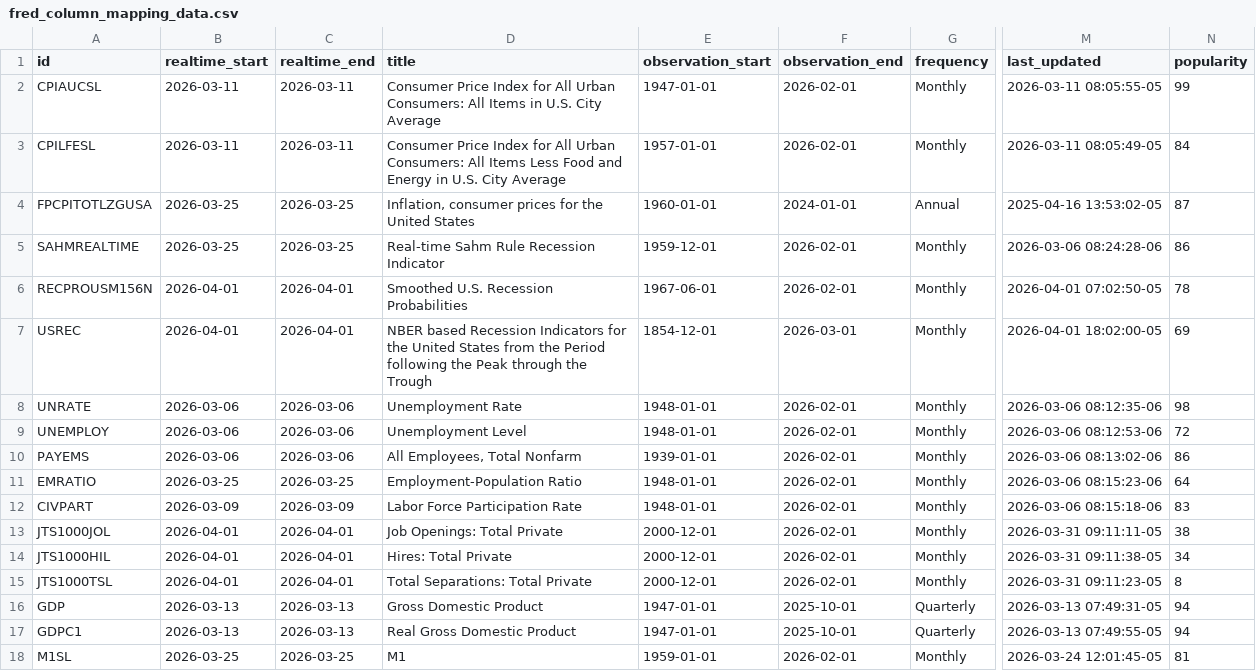
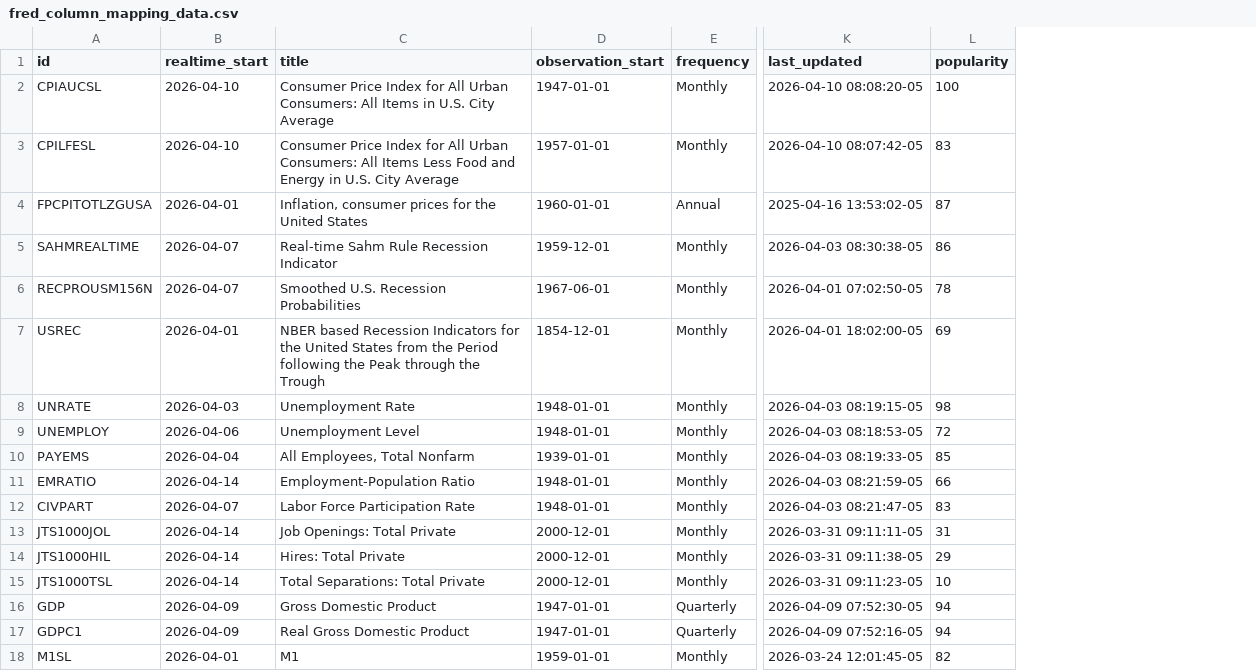
Before and after one commit to milleau98/2026-gig-data-analysis, a CSV file: data/fred/fred_column_mapping_data.csv, drawn as a sheet; only a part is shown, gaps mark what is left out; removed rows and columns are numbered as before the commit, all else as after; the diff covers the shown part only; the diff names each change by its address in the sheet, - before the commit and + after, or states it on an @@ line.

```diff
--- a/data/fred/fred_column_mapping_data.csv
+++ b/data/fred/fred_column_mapping_data.csv
-column C (realtime_end), rows 2-18: 2026-03-11 | 2026-03-11 | 2026-03-25 | 2026-03-25 | 2026-04-01 | 2026-04-01 | 2026-03-06 | 2026-03-06 | 2026-03-06 | 2026-03-25 | 2026-03-09 | 2026-04-01 | 2026-04-01 | 2026-04-01 | 2026-03-13 | 2026-03-13 | 2026-03-25
-column F (observation_end), rows 2-18: 2026-02-01 | 2026-02-01 | 2024-01-01 | 2026-02-01 | 2026-02-01 | 2026-03-01 | 2026-02-01 | 2026-02-01 | 2026-02-01 | 2026-02-01 | 2026-02-01 | 2026-02-01 | 2026-02-01 | 2026-02-01 | 2025-10-01 | 2025-10-01 | 2026-02-01
-B2:B3 (realtime_start): 2026-03-11
+B2:B3 (realtime_start): 2026-04-10
-K2 (last_updated): 2026-03-11 08:05:55-05
+K2 (last_updated): 2026-04-10 08:08:20-05
-L2 (popularity): 99
+L2 (popularity): 100
-K3 (last_updated): 2026-03-11 08:05:49-05
+K3 (last_updated): 2026-04-10 08:07:42-05
-L3 (popularity): 84
+L3 (popularity): 83
-B4 (realtime_start): 2026-03-25
+B4 (realtime_start): 2026-04-01
-B5 (realtime_start): 2026-03-25
+B5 (realtime_start): 2026-04-07
-K5 (last_updated): 2026-03-06 08:24:28-06
+K5 (last_updated): 2026-04-03 08:30:38-05
-B6 (realtime_start): 2026-04-01
+B6 (realtime_start): 2026-04-07
-B8 (realtime_start): 2026-03-06
+B8 (realtime_start): 2026-04-03
-K8 (last_updated): 2026-03-06 08:12:35-06
+K8 (last_updated): 2026-04-03 08:19:15-05
-B9 (realtime_start): 2026-03-06
+B9 (realtime_start): 2026-04-06
-K9 (last_updated): 2026-03-06 08:12:53-06
+K9 (last_updated): 2026-04-03 08:18:53-05
-B10 (realtime_start): 2026-03-06
+B10 (realtime_start): 2026-04-04
-K10 (last_updated): 2026-03-06 08:13:02-06
+K10 (last_updated): 2026-04-03 08:19:33-05
-L10 (popularity): 86
+L10 (popularity): 85
-B11 (realtime_start): 2026-03-25
+B11 (realtime_start): 2026-04-14
-K11 (last_updated): 2026-03-06 08:15:23-06
+K11 (last_updated): 2026-04-03 08:21:59-05
-L11 (popularity): 64
+L11 (popularity): 66
-B12 (realtime_start): 2026-03-09
+B12 (realtime_start): 2026-04-07
-K12 (last_updated): 2026-03-06 08:15:18-06
+K12 (last_updated): 2026-04-03 08:21:47-05
-B13:B15 (realtime_start): 2026-04-01
+B13:B15 (realtime_start): 2026-04-14
-L13 (popularity): 38
+L13 (popularity): 31
-L14 (popularity): 34
+L14 (popularity): 29
-L15 (popularity): 8
+L15 (popularity): 10
-B16:B17 (realtime_start): 2026-03-13
+B16:B17 (realtime_start): 2026-04-09
-K16 (last_updated): 2026-03-13 07:49:31-05
+K16 (last_updated): 2026-04-09 07:52:30-05
-K17 (last_updated): 2026-03-13 07:49:55-05
+K17 (last_updated): 2026-04-09 07:52:16-05
-B18 (realtime_start): 2026-03-25
+B18 (realtime_start): 2026-04-01
-L18 (popularity): 81
+L18 (popularity): 82
```
Also changed, not shown: 13 edited cells elsewhere in this file, data/final/gig_monthly_data.csv, data/fred/fred_monthly_data.csv, 7 other files.
